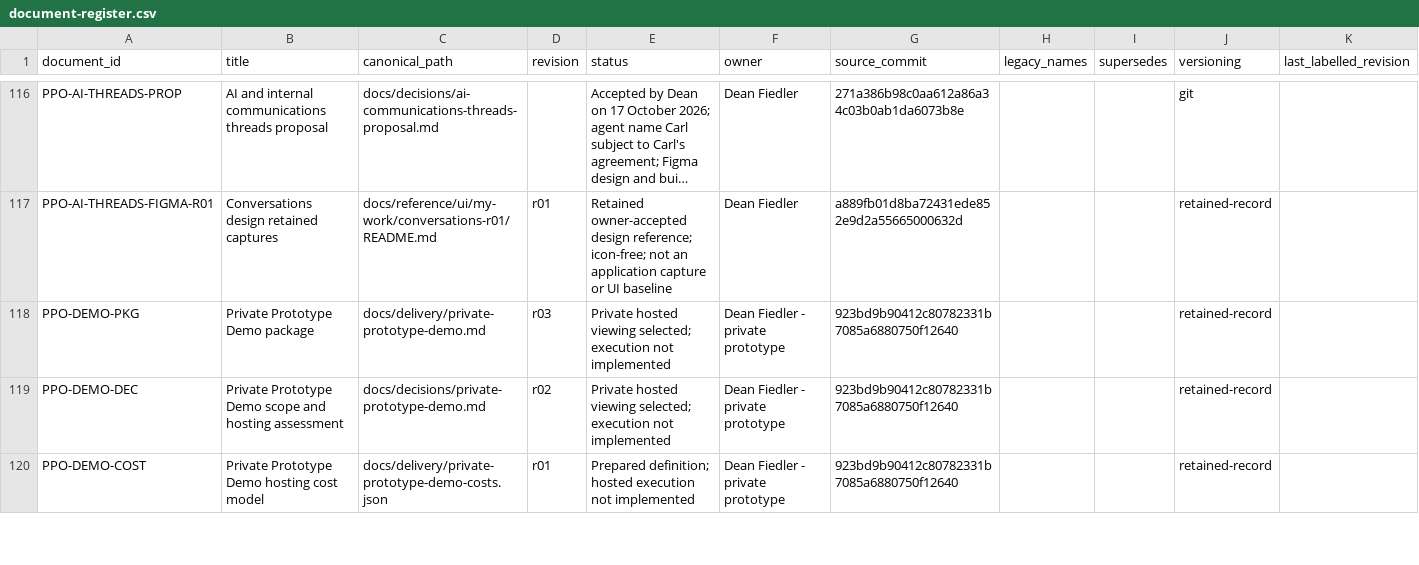
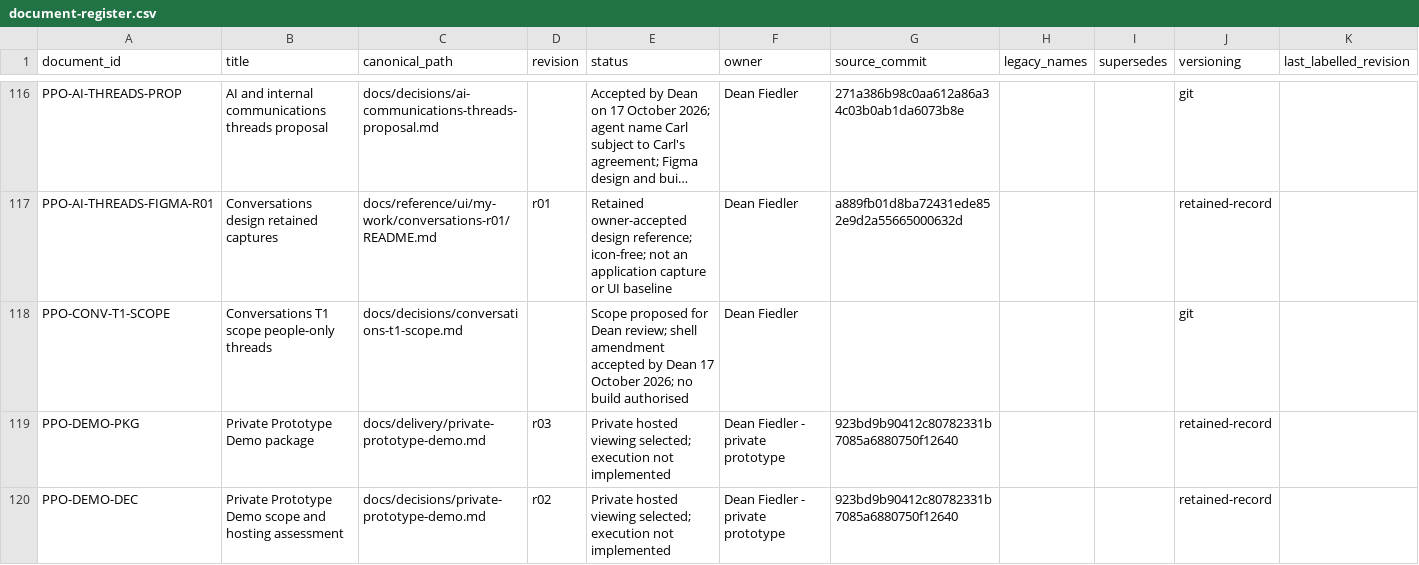
Before and after one commit to deanrfiedler-gif/powerplants-one, a CSV file: docs/standards/document-register.csv, drawn as a sheet; only a part is shown, gaps mark what is left out; the shorter side is filled out with more unchanged rows; long unchanged cells end in …; the diff names each change by its address in the sheet, - before the commit and + after, or states it on an @@ line.

```diff
--- a/docs/standards/document-register.csv
+++ b/docs/standards/document-register.csv
+row 118: PPO-CONV-T1-SCOPE | Conversations T1 scope people-only threads | docs/decisions/conversations-t1-scope.md |  | Scope proposed for Dean review; shell amendment accepted by Dean 17 October 2026; no build authorised | Dean Fiedler |  |  |  | git
```
Also changed, not shown: 2 other files.
